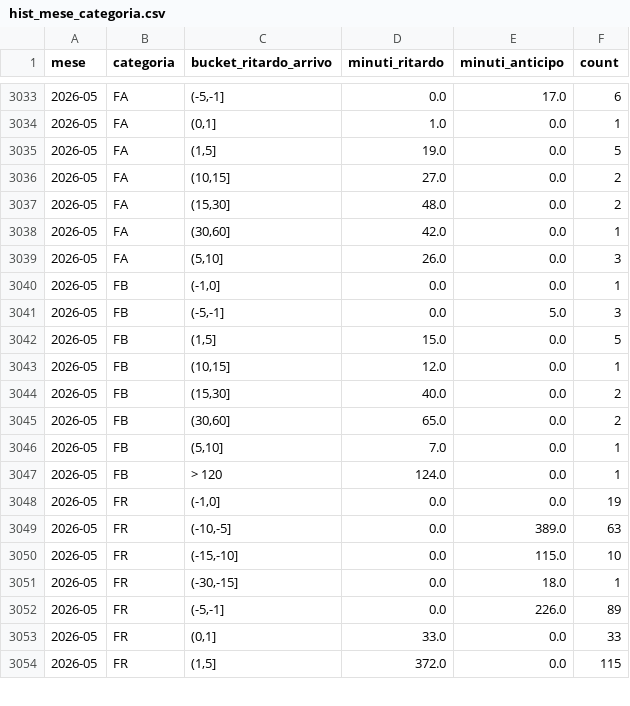
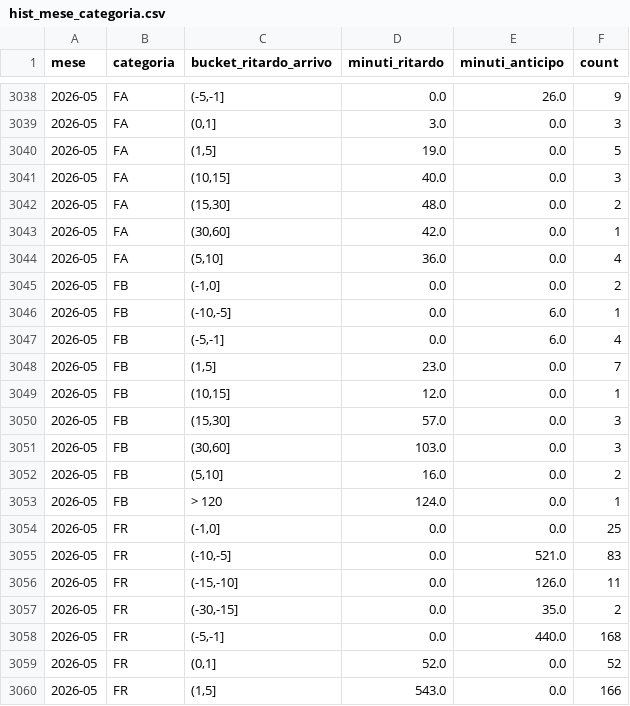
Before and after one commit to DrElegantia/trainstats-dashboard-test, a CSV file: data/gold/hist_mese_categoria.csv, drawn as a sheet; only a part is shown, gaps mark what is left out; the diff covers the shown part only.

```diff
--- a/data/gold/hist_mese_categoria.csv
+++ b/data/gold/hist_mese_categoria.csv
@@ -3033,22 +3038,23 @@ mese,categoria,bucket_ritardo_arrivo,minuti_ritardo,minuti_anticipo,count
-2026-05,FA,"(-5,-1]",0.0,17.0,6
-2026-05,FA,"(0,1]",1.0,0.0,1
+2026-05,FA,"(-5,-1]",0.0,26.0,9
+2026-05,FA,"(0,1]",3.0,0.0,3
 2026-05,FA,"(1,5]",19.0,0.0,5
-2026-05,FA,"(10,15]",27.0,0.0,2
+2026-05,FA,"(10,15]",40.0,0.0,3
 2026-05,FA,"(15,30]",48.0,0.0,2
 2026-05,FA,"(30,60]",42.0,0.0,1
-2026-05,FA,"(5,10]",26.0,0.0,3
-2026-05,FB,"(-1,0]",0.0,0.0,1
-2026-05,FB,"(-5,-1]",0.0,5.0,3
-2026-05,FB,"(1,5]",15.0,0.0,5
+2026-05,FA,"(5,10]",36.0,0.0,4
+2026-05,FB,"(-1,0]",0.0,0.0,2
+2026-05,FB,"(-10,-5]",0.0,6.0,1
+2026-05,FB,"(-5,-1]",0.0,6.0,4
+2026-05,FB,"(1,5]",23.0,0.0,7
 2026-05,FB,"(10,15]",12.0,0.0,1
-2026-05,FB,"(15,30]",40.0,0.0,2
-2026-05,FB,"(30,60]",65.0,0.0,2
-2026-05,FB,"(5,10]",7.0,0.0,1
+2026-05,FB,"(15,30]",57.0,0.0,3
+2026-05,FB,"(30,60]",103.0,0.0,3
+2026-05,FB,"(5,10]",16.0,0.0,2
 2026-05,FB,> 120,124.0,0.0,1
-2026-05,FR,"(-1,0]",0.0,0.0,19
-2026-05,FR,"(-10,-5]",0.0,389.0,63
-2026-05,FR,"(-15,-10]",0.0,115.0,10
-2026-05,FR,"(-30,-15]",0.0,18.0,1
-2026-05,FR,"(-5,-1]",0.0,226.0,89
-2026-05,FR,"(0,1]",33.0,0.0,33
-2026-05,FR,"(1,5]",372.0,0.0,115
+2026-05,FR,"(-1,0]",0.0,0.0,25
+2026-05,FR,"(-10,-5]",0.0,521.0,83
+2026-05,FR,"(-15,-10]",0.0,126.0,11
+2026-05,FR,"(-30,-15]",0.0,35.0,2
+2026-05,FR,"(-5,-1]",0.0,440.0,168
+2026-05,FR,"(0,1]",52.0,0.0,52
+2026-05,FR,"(1,5]",543.0,0.0,166
```
Also changed, not shown: 10 added rows and 102 edited cells elsewhere in this file, data/gold/hist_dettaglio_categoria.csv, data/gold/kpi_dettaglio_categoria.csv, 9 other files.
